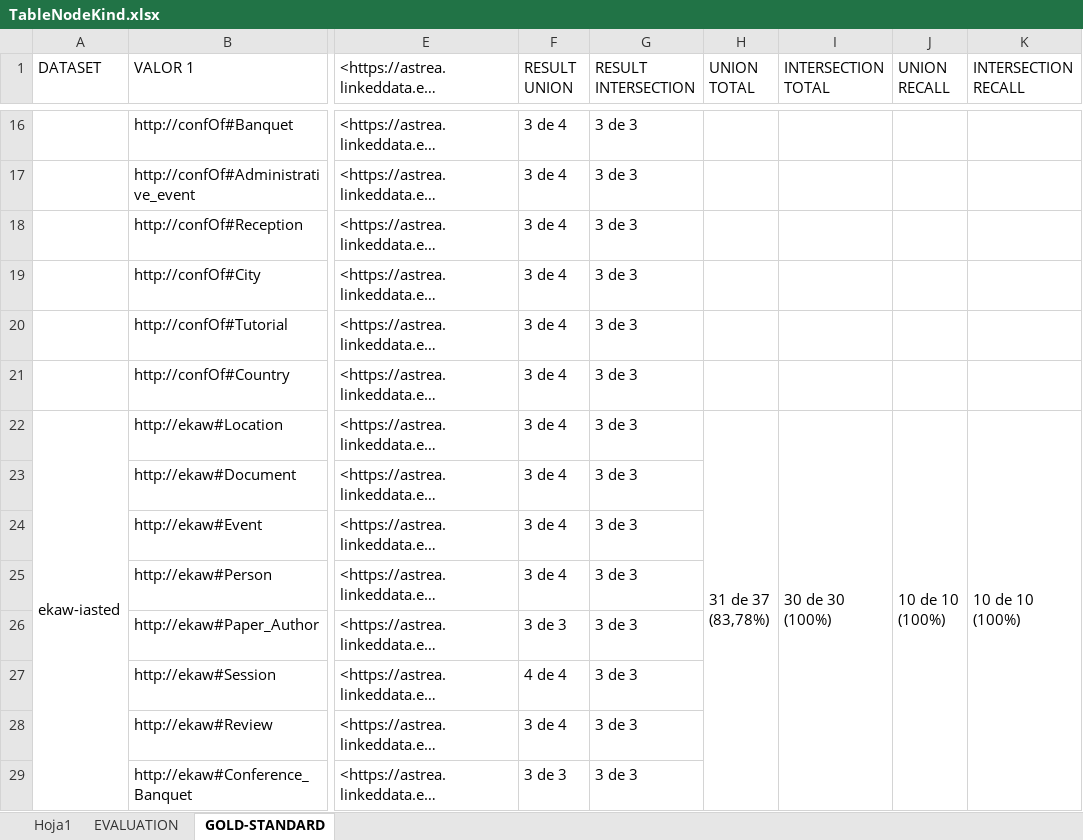
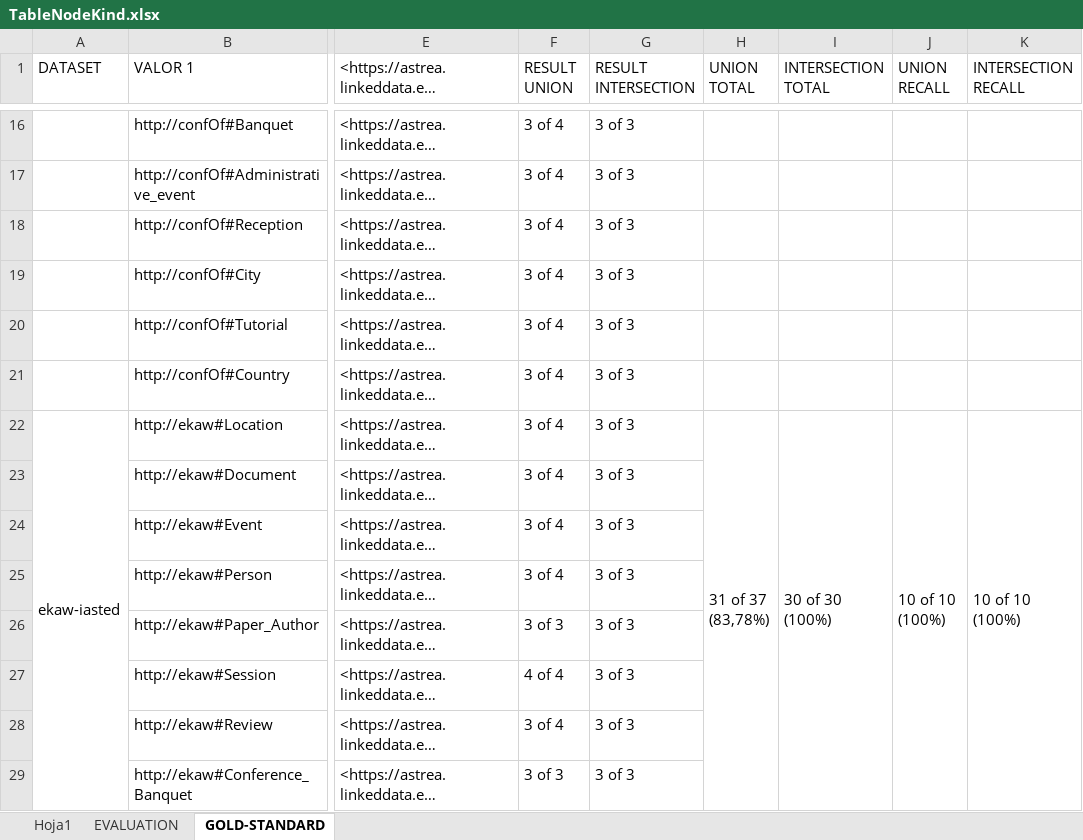
Before and after one commit to oeg-upm/shacl_integration, an Excel workbook: diagrams/TableNodeKind.xlsx, sheet GOLD-STANDARD, drawn as a sheet; only a part is shown, gaps mark what is left out; long unchanged cells end in …; values as stored, in another font and other column widths than the file's, no cell formats; ↵ is a line break in a cell; the diff covers the shown part only; the diff names each change by its address in the sheet, - before the commit and + after, or states it on an @@ line.

```diff
--- a/diagrams/TableNodeKind.xlsx (sheet GOLD-STANDARD)
+++ b/diagrams/TableNodeKind.xlsx (sheet GOLD-STANDARD)
-F16:F25 (RESULT UNION): 3 de 4
+F16:F25 (RESULT UNION): 3 of 4
-G16:G29 (RESULT INTERSECTION): 3 de 3
+G16:G29 (RESULT INTERSECTION): 3 of 3
-H22 (UNION TOTAL): 31 de 37 ↵ (83,78%)
+H22 (UNION TOTAL): 31 of 37 ↵ (83,78%)
-I22 (INTERSECTION TOTAL): 30 de 30 ↵ (100%)
+I22 (INTERSECTION TOTAL): 30 of 30 ↵ (100%)
-J22 (UNION RECALL): 10 de 10 ↵ (100%)
+J22 (UNION RECALL): 10 of 10 ↵ (100%)
-K22 (INTERSECTION RECALL): 10 de 10 ↵ (100%)
+K22 (INTERSECTION RECALL): 10 of 10 ↵ (100%)
-F26 (RESULT UNION): 3 de 3
+F26 (RESULT UNION): 3 of 3
-F27 (RESULT UNION): 4 de 4
+F27 (RESULT UNION): 4 of 4
-F28 (RESULT UNION): 3 de 4
+F28 (RESULT UNION): 3 of 4
-F29 (RESULT UNION): 3 de 3
+F29 (RESULT UNION): 3 of 3
```
Also changed, not shown: 742 edited cells elsewhere in this sheet, cell formats, 5 other files.
